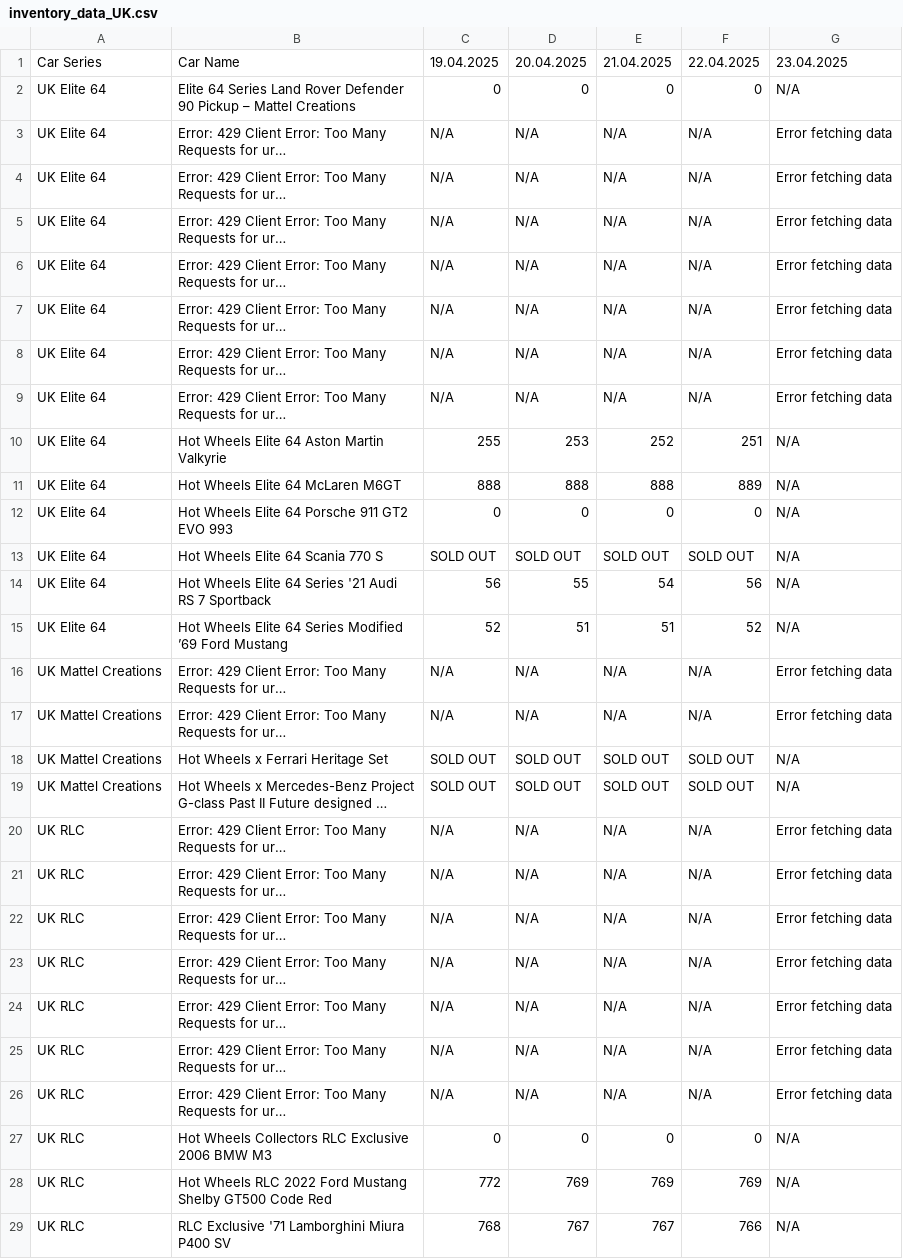
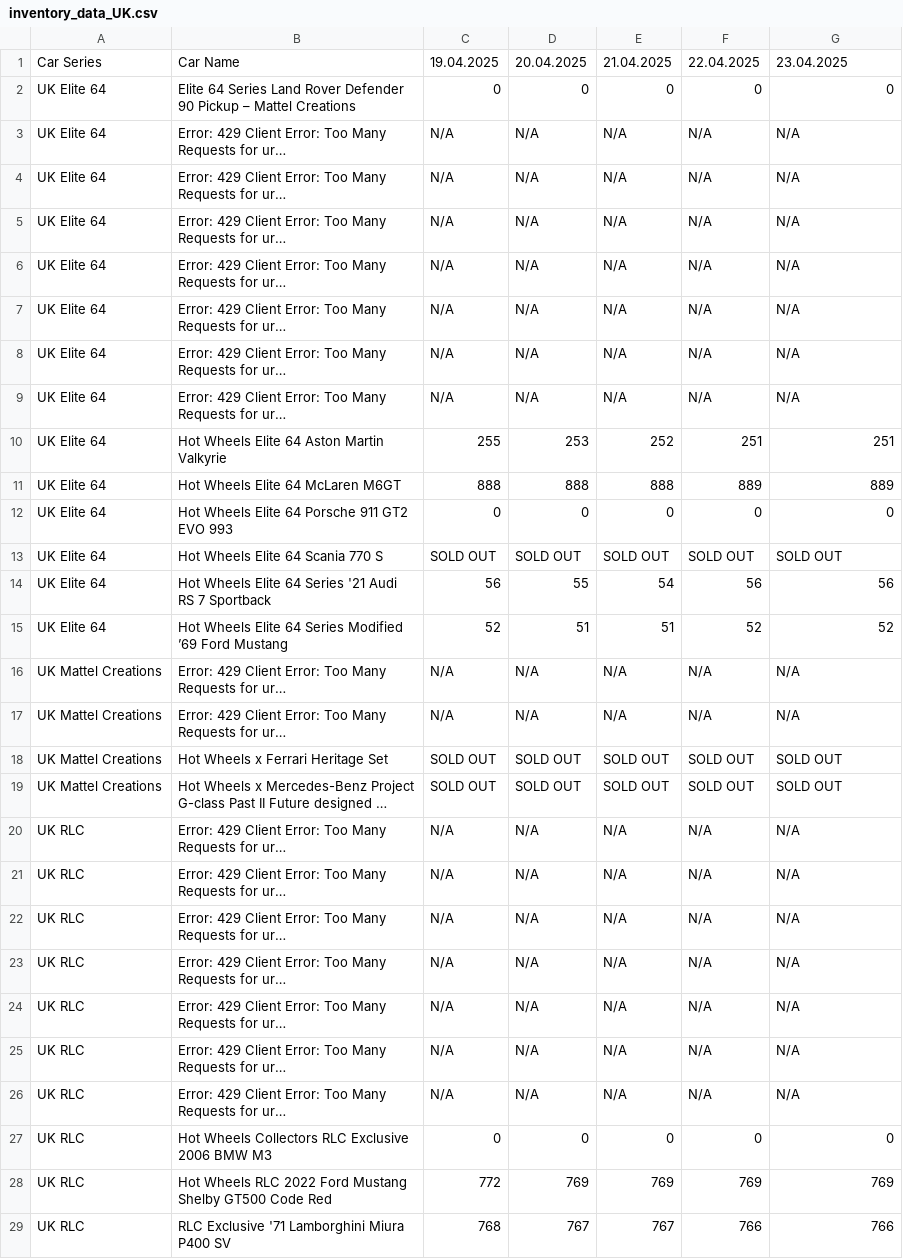
Before and after one commit to shady333/HWinventory, a CSV file: inventory_data_UK.csv, drawn as a sheet; only a part is shown; long unchanged cells end in …; the diff covers the shown part only; the diff names each change by its address in the sheet, - before the commit and + after, or states it on an @@ line.

```diff
--- a/inventory_data_UK.csv
+++ b/inventory_data_UK.csv
-G2: N/A
+G2: 0
-G3:G9: Error fetching data
+G3:G9: N/A
-G10: N/A
+G10: 251
-G11: N/A
+G11: 889
-G12: N/A
+G12: 0
-G13: N/A
+G13: SOLD OUT
-G14: N/A
+G14: 56
-G15: N/A
+G15: 52
-G16:G17: Error fetching data
+G16:G17: N/A
-G18:G19: N/A
+G18:G19: SOLD OUT
-G20:G26: Error fetching data
+G20:G26: N/A
-G27: N/A
+G27: 0
-G28: N/A
+G28: 769
-G29: N/A
+G29: 766
```
Also changed, not shown: 4 edited cells elsewhere in this file, inventory_data.csv, 2 other files.
